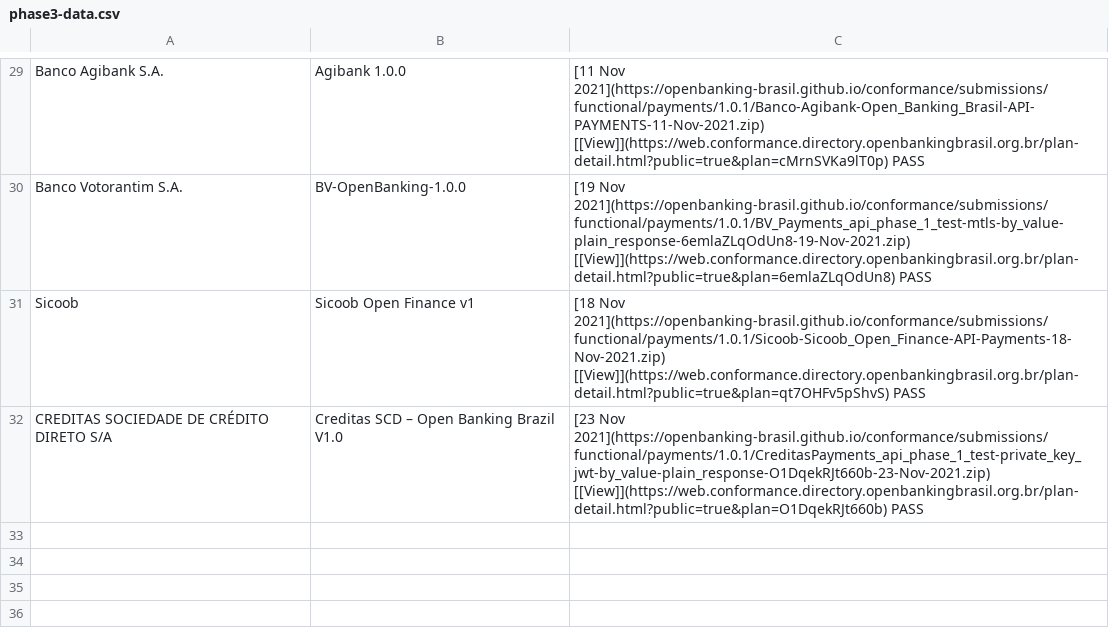
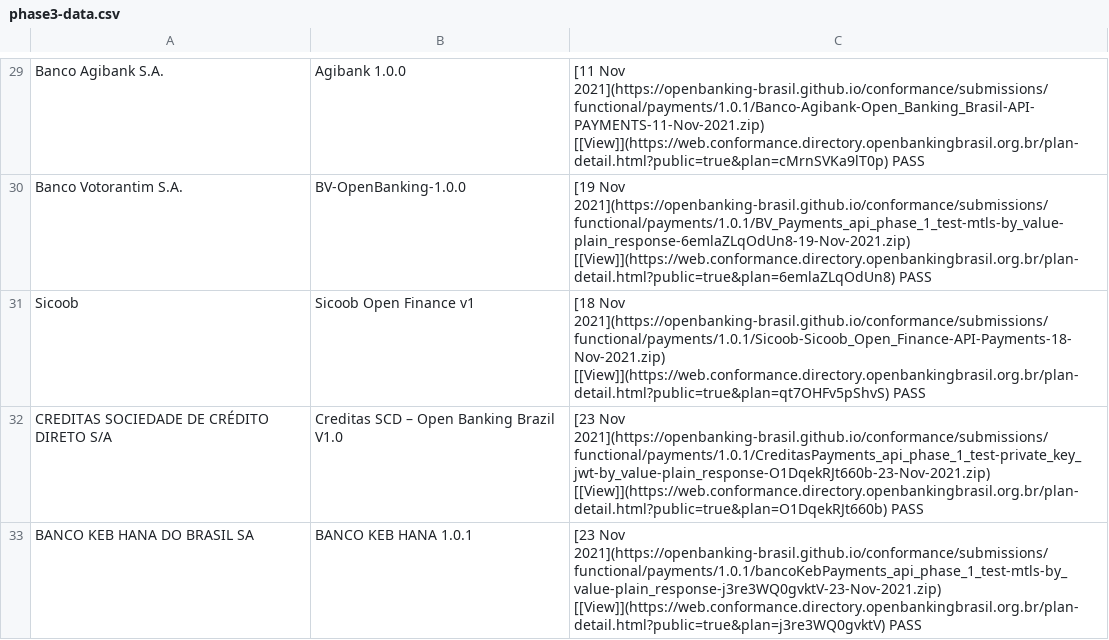
Before and after one commit to milad-raidiam/conformance, a CSV file: phase3-data.csv, drawn as a sheet; only a part is shown, gaps mark what is left out.

Commit message:
Banco Keb payments

```diff
--- a/phase3-data.csv
+++ b/phase3-data.csv
@@ -32 +32,2 @@ Sicoob,Sicoob Open Finance v1,[18 Nov 2021](https://openbanking-brasil.github.io
 CREDITAS SOCIEDADE DE CRÉDITO DIRETO S/A,Creditas SCD – Open Banking Brazil V1.0,[23 Nov 2021](https://openbanking-brasil.github.io/conformance/submissions/functional/payments/1.0.1/CreditasPayments_api_phase_1_test-private_key_jwt-by_value-plain_response-O1DqekRJt660b-23-Nov-2021.zip) [[View]](https://web.conformance.directory.openbankingbrasil.org.br/plan-detail.html?public=true&plan=O1DqekRJt660b)   PASS
+BANCO KEB HANA DO BRASIL SA,BANCO KEB HANA 1.0.1,[23 Nov 2021](https://openbanking-brasil.github.io/conformance/submissions/functional/payments/1.0.1/bancoKebPayments_api_phase_1_test-mtls-by_value-plain_response-j3re3WQ0gvktV-23-Nov-2021.zip) [[View]](https://web.conformance.directory.openbankingbrasil.org.br/plan-detail.html?public=true&plan=j3re3WQ0gvktV)   PASS
```
Also changed, not shown: 1 other file.
